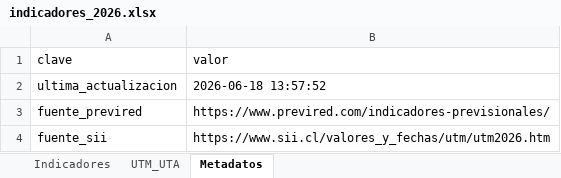
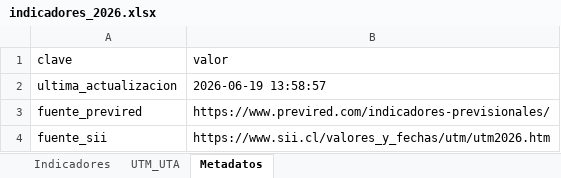
Before and after one commit to cursosbackend/scraper-previred, an Excel workbook: data/indicadores_2026.xlsx, sheet Metadatos, drawn as a sheet; values as stored, in another font and other column widths than the file's, no borders; the diff names each change by its address in the sheet, - before the commit and + after, or states it on an @@ line.

```diff
--- a/data/indicadores_2026.xlsx (sheet Metadatos)
+++ b/data/indicadores_2026.xlsx (sheet Metadatos)
-B2 (valor): 2026-06-18 13:57:52
+B2 (valor): 2026-06-19 13:58:57
```
Also changed, not shown: sheet Indicadores, 1 other file.
